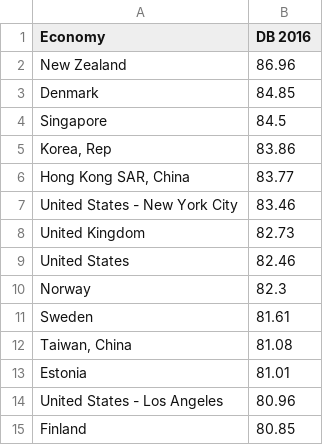
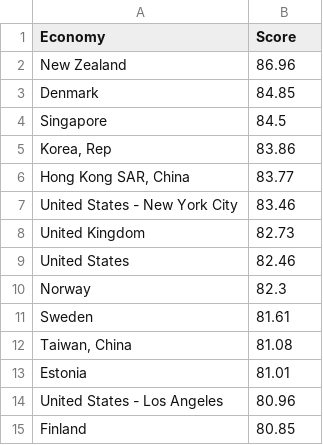
Before and after one commit to ChiragV/Knowledge-and-Visual-Analytics-DATA--608-, a CSV file: Hw6/distance-to-frontier.csv, drawn as a sheet.

Commit message:
column name changed

```diff
--- a/Hw6/distance-to-frontier.csv
+++ b/Hw6/distance-to-frontier.csv
@@ -1,2 +1,2 @@
-Economy,DB 2016
+Economy,Score
 New Zealand,86.96
```
